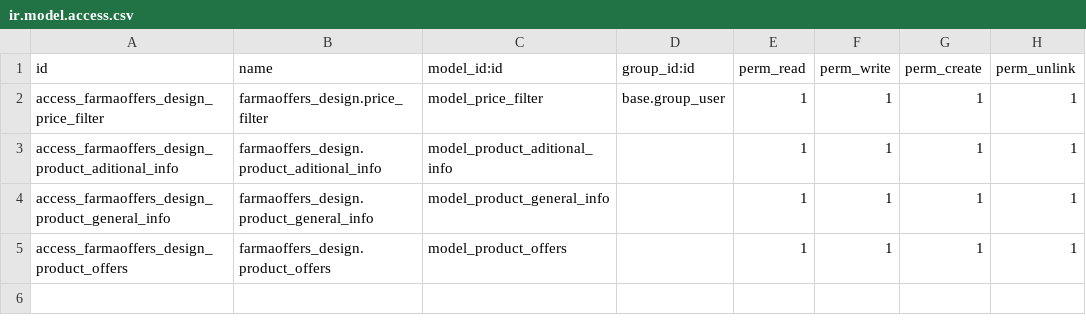
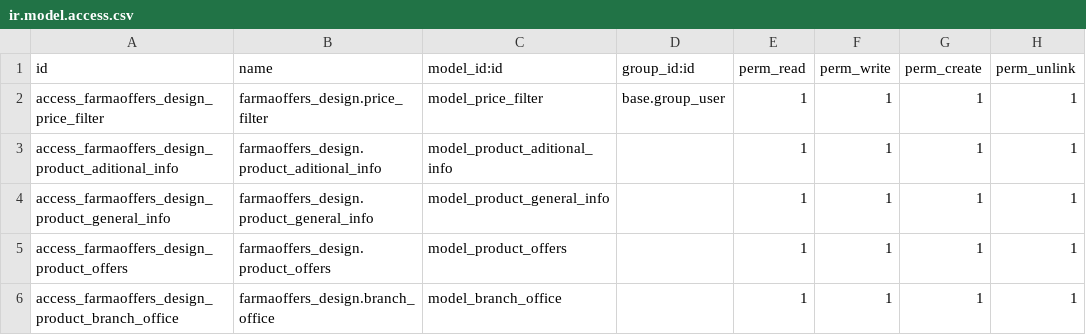
Before and after one commit to rootstackdev/farmaoffers, a CSV file: farmaoffers_design/security/ir.model.access.csv, drawn as a sheet; the diff names each change by its address in the sheet, - before the commit and + after, or states it on an @@ line.

```diff
--- a/farmaoffers_design/security/ir.model.access.csv
+++ b/farmaoffers_design/security/ir.model.access.csv
+row 6: access_farmaoffers_design_product_branch_office | farmaoffers_design.branch_office | model_branch_office |  | 1 | 1 | 1 | 1
```
Also changed, not shown: 10 other files.
